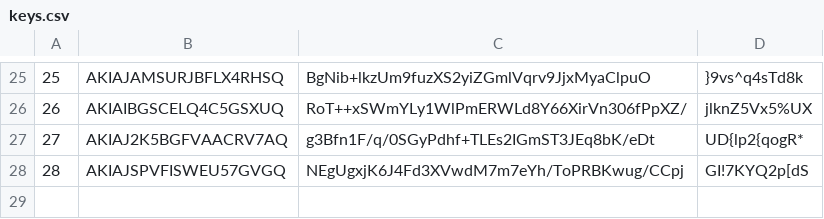
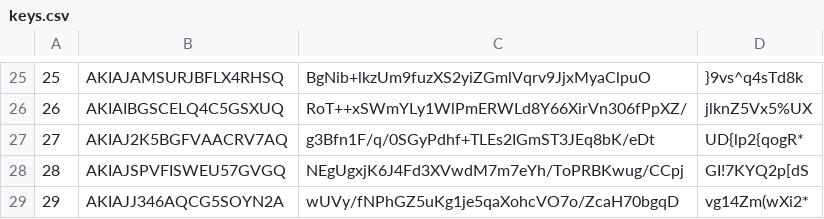
Before and after one commit to dyrobin/Assignments, a CSV file: keys.csv, drawn as a sheet; only a part is shown, gaps mark what is left out; the diff names each change by its address in the sheet, - before the commit and + after, or states it on an @@ line.

Commit message:
Added a new group

```diff
--- a/keys.csv
+++ b/keys.csv
+row 29: 29 | AKIAJJ346AQCG5SOYN2A | wUVy/fNPhGZ5uKg1je5qaXohcVO7o/ZcaH70bgqD | vg14Zm(wXi2*
```
